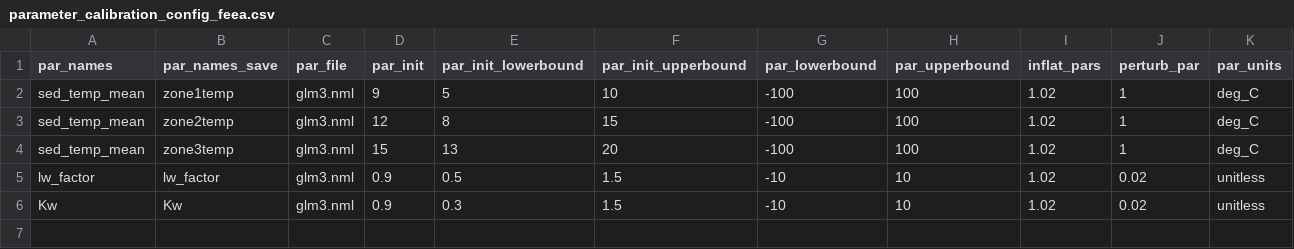
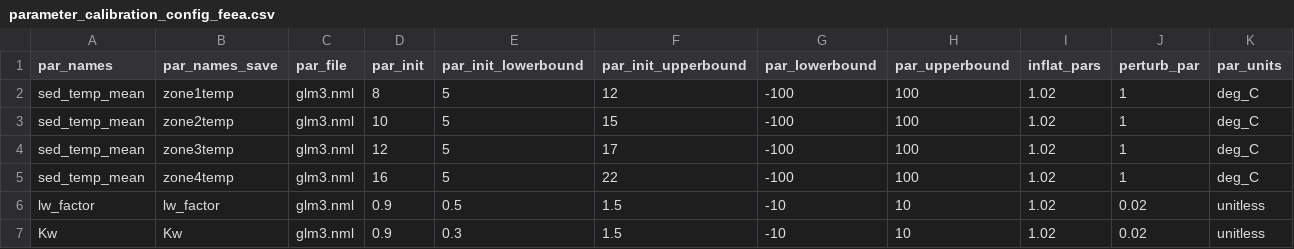
Before and after one commit to FLARE-forecast/FEEA_forecast_code, a CSV file: configuration/default/parameter_calibration_config_feea.csv, drawn as a sheet.

Commit message:
Change to config files to forecast water temperature at feea starting on Nov 2020

```diff
--- a/configuration/default/parameter_calibration_config_feea.csv
+++ b/configuration/default/parameter_calibration_config_feea.csv
@@ -1,5 +1,6 @@
 par_names,par_names_save,par_file,par_init,par_init_lowerbound,par_init_upperbound,par_lowerbound,par_upperbound,inflat_pars,perturb_par,par_units
-sed_temp_mean,zone1temp,glm3.nml,9,5,10,-100,100,1.02,1,deg_C
-sed_temp_mean,zone2temp,glm3.nml,12,8,15,-100,100,1.02,1,deg_C
-sed_temp_mean,zone3temp,glm3.nml,15,13,20,-100,100,1.02,1,deg_C
+sed_temp_mean,zone1temp,glm3.nml,8,5,12,-100,100,1.02,1,deg_C
+sed_temp_mean,zone2temp,glm3.nml,10,5,15,-100,100,1.02,1,deg_C
+sed_temp_mean,zone3temp,glm3.nml,12,5,17,-100,100,1.02,1,deg_C
+sed_temp_mean,zone4temp,glm3.nml,16,5,22,-100,100,1.02,1,deg_C
 lw_factor,lw_factor,glm3.nml,0.9,0.5,1.5,-10,10,1.02,0.02,unitless
```
Also changed, not shown: 2 other files.
